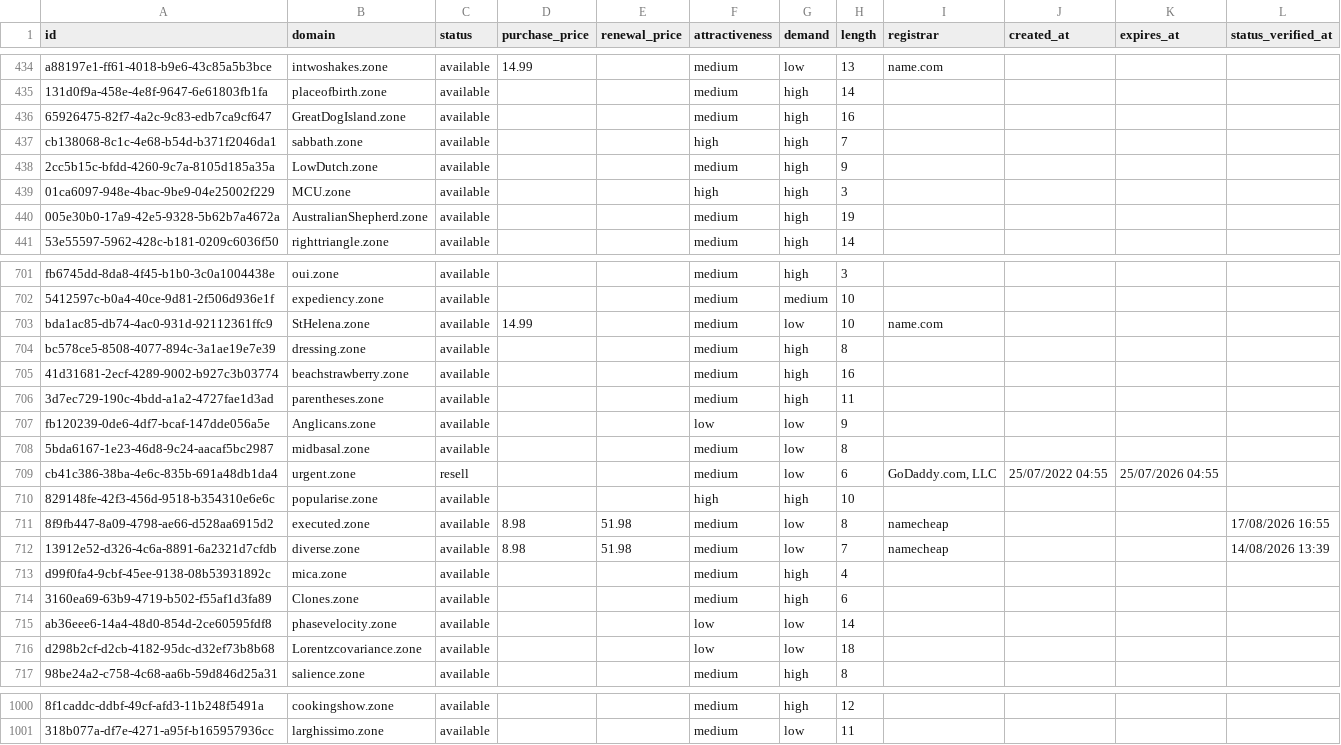
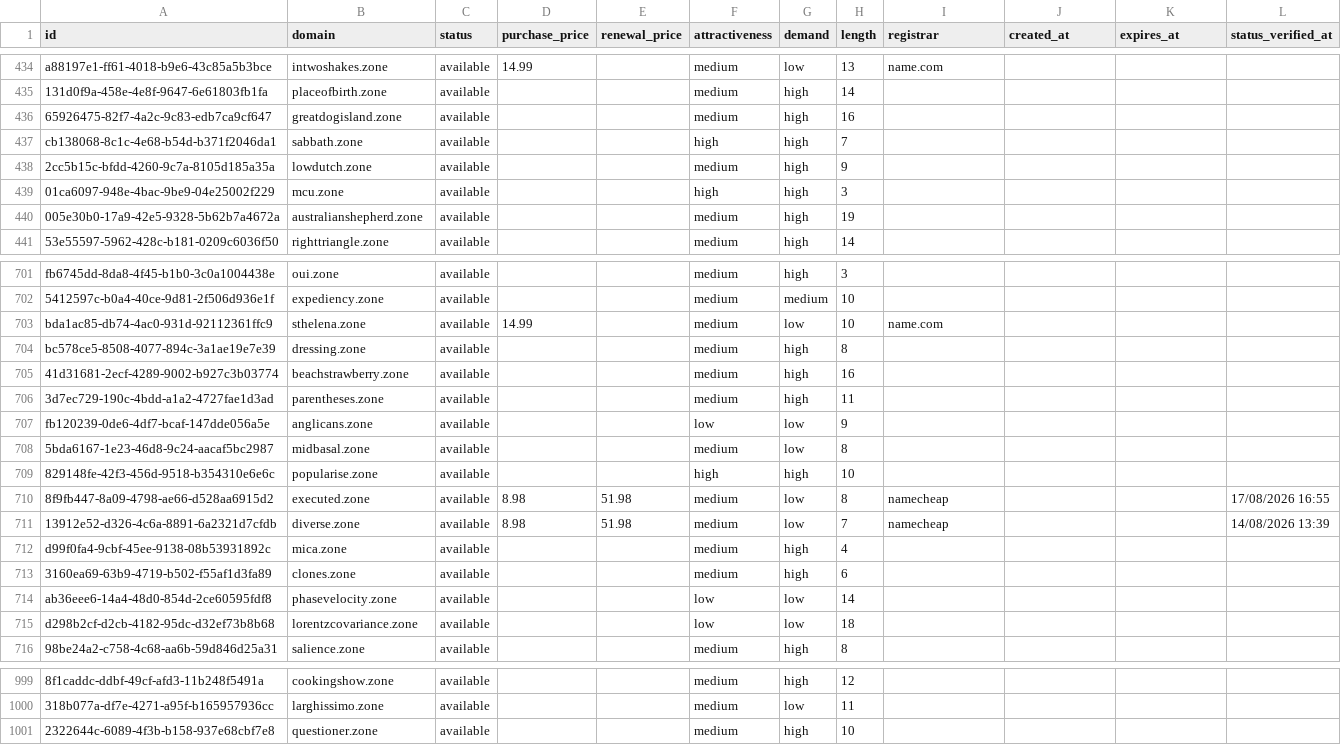
Before and after one commit to UniqueDomains/zone-oneword-domains, a CSV file: zone.csv, drawn as a sheet; only a part is shown, gaps mark what is left out; removed rows and columns are numbered as before the commit, all else as after; the diff covers the shown part only; the diff names each change by its address in the sheet, - before the commit and + after, or states it on an @@ line.

Commit message:
Domains update

```diff
--- a/zone.csv
+++ b/zone.csv
-B436 (domain): GreatDogIsland.zone
+B436 (domain): greatdogisland.zone
-B438 (domain): LowDutch.zone
+B438 (domain): lowdutch.zone
-B439 (domain): MCU.zone
+B439 (domain): mcu.zone
-B440 (domain): AustralianShepherd.zone
+B440 (domain): australianshepherd.zone
-B703 (domain): StHelena.zone
+B703 (domain): sthelena.zone
-B707 (domain): Anglicans.zone
+B707 (domain): anglicans.zone
-row 709: cb41c386-38ba-4e6c-835b-691a48db1da4 | urgent.zone | resell |  |  | medium | low | 6 | GoDaddy.com, LLC | 25/07/2022 04:55 | 25/07/2026 04:55
-B713 (domain): Clones.zone
+B713 (domain): clones.zone
-B715 (domain): Lorentzcovariance.zone
+B715 (domain): lorentzcovariance.zone
+row 1001: 2322644c-6089-4f3b-b158-937e68cbf7e8 | questioner.zone | available |  |  | medium | high | 10
```
Also changed, not shown: 132 edited cells elsewhere in this file, 4 other files.
